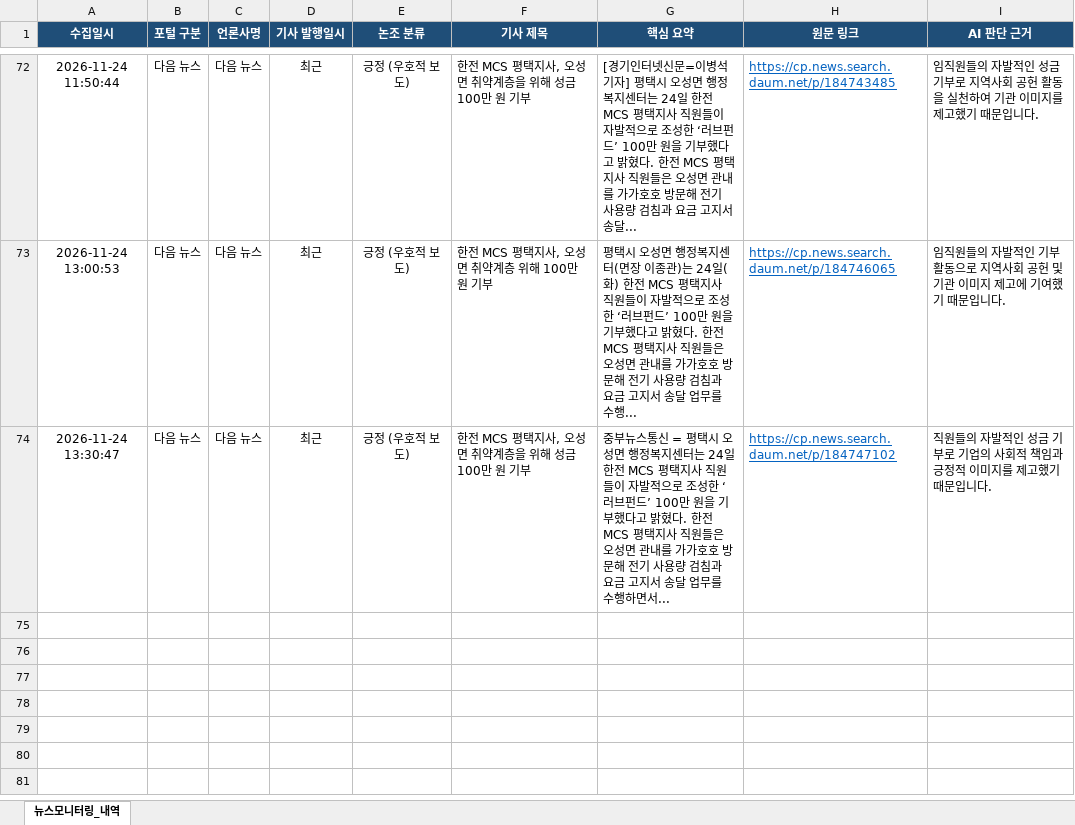
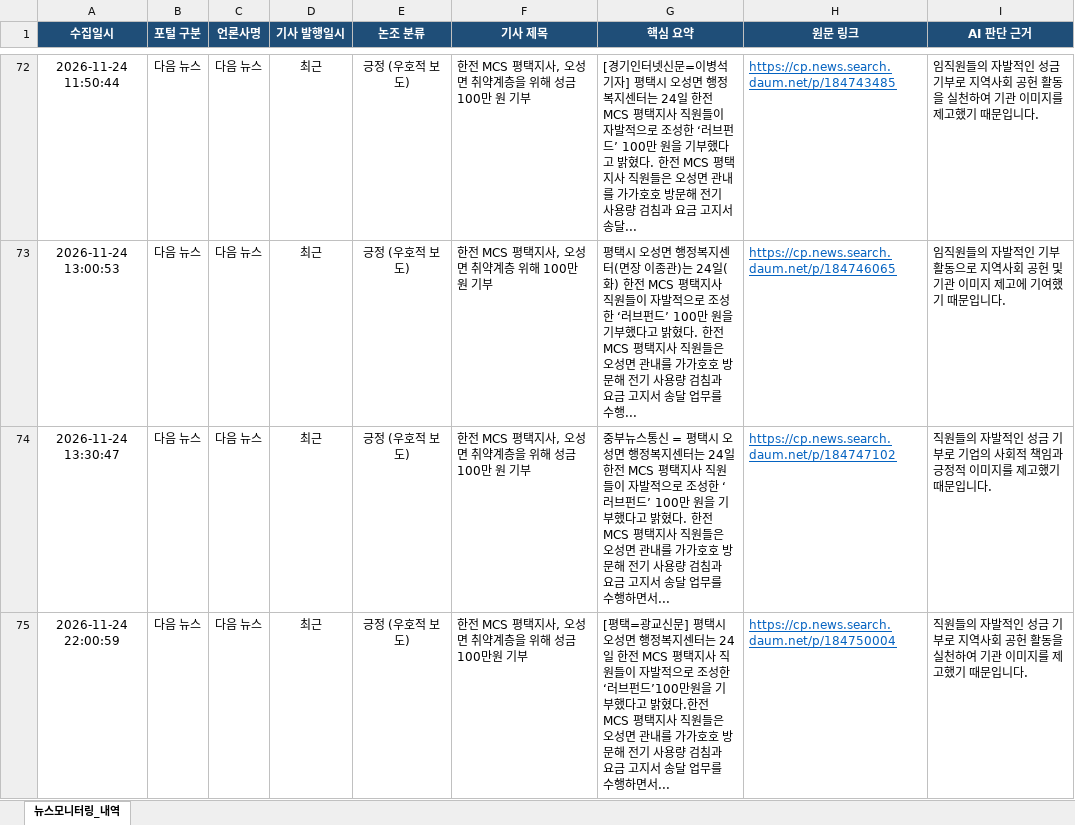
Before and after one commit to kepcomcs-jeon/kepco-mcs-news, an Excel workbook: 한전MCS_뉴스모니터링_대장.xlsx, sheet 뉴스모니터링_내역, drawn as a sheet; only a part is shown, gaps mark what is left out; values as stored, in another font and other column widths than the file's, no borders; the diff names each change by its address in the sheet, - before the commit and + after, or states it on an @@ line.

```diff
--- a/한전MCS_뉴스모니터링_대장.xlsx (sheet 뉴스모니터링_내역)
+++ b/한전MCS_뉴스모니터링_대장.xlsx (sheet 뉴스모니터링_내역)
+row 75: 2026-11-24 22:00:59 | 다음 뉴스 | 다음 뉴스 | 최근 | 긍정 (우호적 보도) | 한전 MCS 평택지사, 오성면 취약계층을 위해 성금 100만원 기부 | [평택=광교신문] 평택시 오성면 행정복지센터는 24일 한전 MCS 평택지사 직원들이 자발적으로 조성한 ‘러브펀드’100만원을 기부했다고 밝혔다.한전 MCS 평택지사 직원들은 오성면 관내를 가가호호 방문해 전기 사용량 검침과 요금 고지서 송달 업무를 수행하면서... | https://cp.news.search.daum.net/p/184750004 | 직원들의 자발적인 성금 기부로 지역사회 공헌 활동을 실천하여 기관 이미지를 제고했기 때문입니다.
```
Also changed, not shown: 1 other file.
